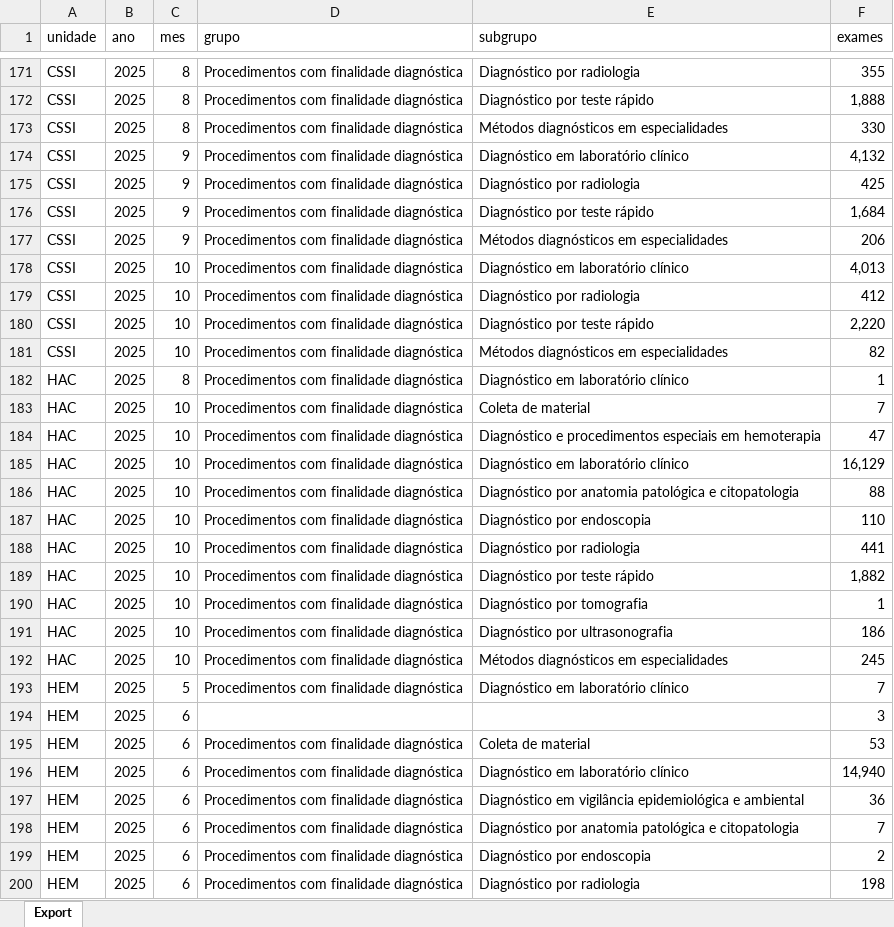
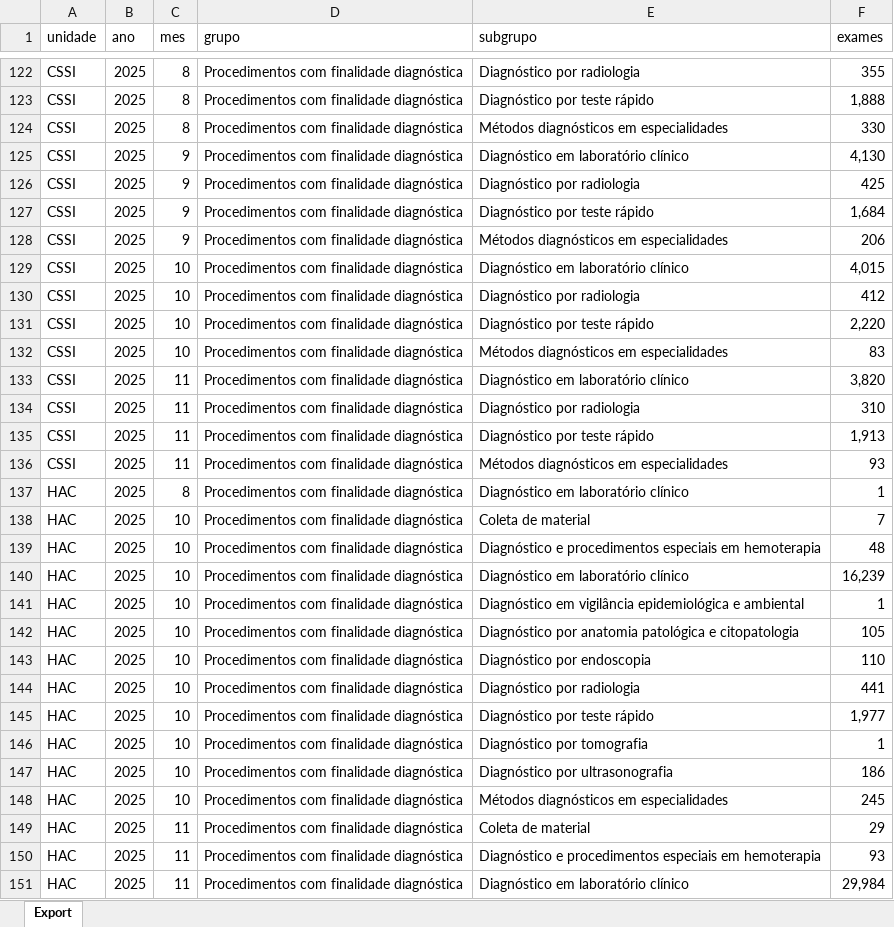
Before and after one commit to transparencia-mg/exames, an Excel workbook: upload/exames-2025.xlsx, sheet Export, drawn as a sheet; only a part is shown, gaps mark what is left out; the shorter side is filled out with more unchanged rows; values as stored, in another font and other column widths than the file's, no borders; addresses are those after the commit; the diff covers the shown part only; the diff names each change by its address in the sheet, - before the commit and + after, or states it on an @@ line.

```diff
--- a/upload/exames-2025.xlsx (sheet Export)
+++ b/upload/exames-2025.xlsx (sheet Export)
-F125 (exames): 4,132
+F125 (exames): 4,130
-F129 (exames): 4,013
+F129 (exames): 4,015
-F132 (exames): 82
+F132 (exames): 83
+row 133: CSSI | 2025 | 11 | Procedimentos com finalidade diagnóstica | Diagnóstico em laboratório clínico | 3,820
+row 134: CSSI | 2025 | 11 | Procedimentos com finalidade diagnóstica | Diagnóstico por radiologia | 310
+row 135: CSSI | 2025 | 11 | Procedimentos com finalidade diagnóstica | Diagnóstico por teste rápido | 1,913
+row 136: CSSI | 2025 | 11 | Procedimentos com finalidade diagnóstica | Métodos diagnósticos em especialidades | 93
-F139 (exames): 47
+F139 (exames): 48
-F140 (exames): 16,129
+F140 (exames): 16,239
+row 141: HAC | 2025 | 10 | Procedimentos com finalidade diagnóstica | Diagnóstico em vigilância epidemiológica e ambiental | 1
-F142 (exames): 88
+F142 (exames): 105
-F145 (exames): 1,882
+F145 (exames): 1,977
+row 149: HAC | 2025 | 11 | Procedimentos com finalidade diagnóstica | Coleta de material | 29
+row 150: HAC | 2025 | 11 | Procedimentos com finalidade diagnóstica | Diagnóstico e procedimentos especiais em hemoterapia | 93
+row 151: HAC | 2025 | 11 | Procedimentos com finalidade diagnóstica | Diagnóstico em laboratório clínico | 29,984
```
Also changed, not shown: 60 added rows, 51 removed rows and 63 edited cells elsewhere in this sheet.
